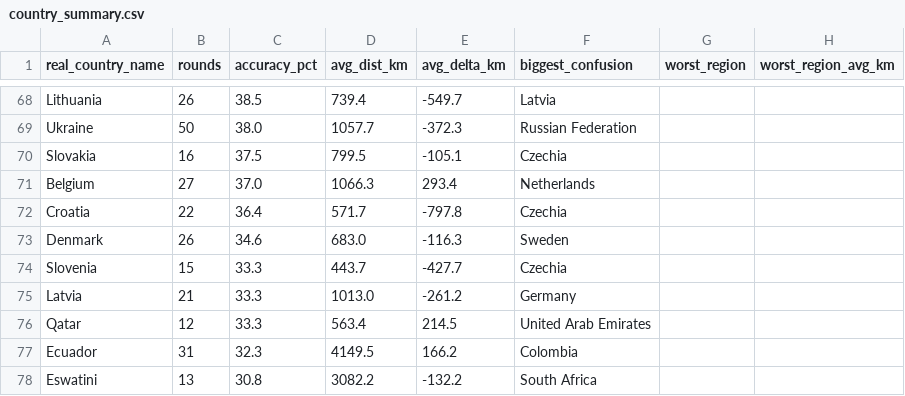
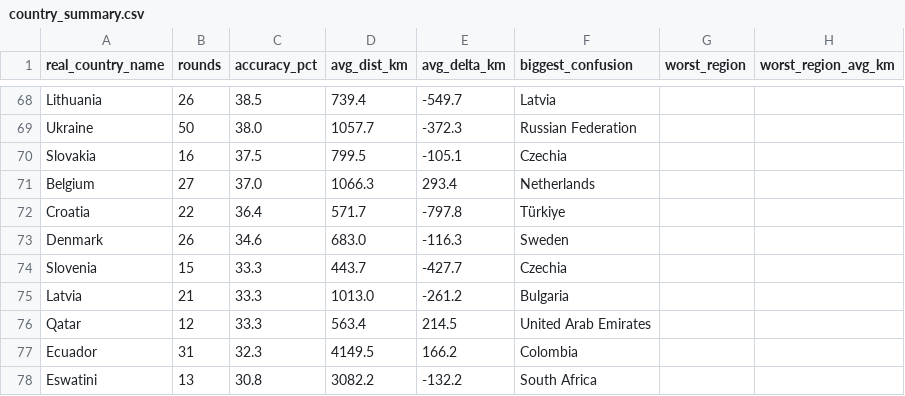
Before and after one commit to pedrosalgado22/Live_Geoguessr_Dashboard, a CSV file: country_summary.csv, drawn as a sheet; only a part is shown, gaps mark what is left out; the diff covers the shown part only.

```diff
--- a/country_summary.csv
+++ b/country_summary.csv
@@ -71,6 +71,6 @@ Slovakia,16,37.5,799.5,-105.1,Czechia,,
 Belgium,27,37.0,1066.3,293.4,Netherlands,,
-Croatia,22,36.4,571.7,-797.8,Czechia,,
+Croatia,22,36.4,571.7,-797.8,Türkiye,,
 Denmark,26,34.6,683.0,-116.3,Sweden,,
 Slovenia,15,33.3,443.7,-427.7,Czechia,,
-Latvia,21,33.3,1013.0,-261.2,Germany,,
+Latvia,21,33.3,1013.0,-261.2,Bulgaria,,
 Qatar,12,33.3,563.4,214.5,United Arab Emirates,,
```
Also changed, not shown: 7 edited cells elsewhere in this file.
